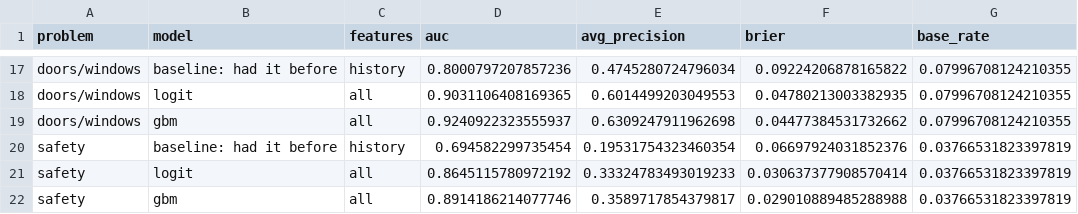
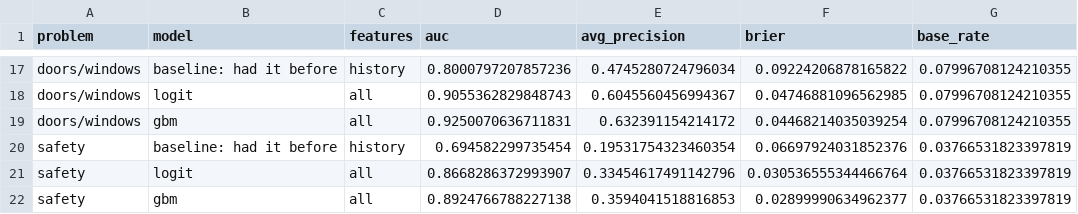
Before and after one commit to Desaiadi/TEAM-BUTA, a CSV file: know-before-you-rent/reports/model_results.csv, drawn as a sheet; only a part is shown, gaps mark what is left out; the diff covers the shown part only; the diff names each change by its address in the sheet, - before the commit and + after, or states it on an @@ line.

```diff
--- a/know-before-you-rent/reports/model_results.csv
+++ b/know-before-you-rent/reports/model_results.csv
-D18 (auc): 0.9031106408169365
+D18 (auc): 0.9055362829848743
-E18 (avg_precision): 0.6014499203049553
+E18 (avg_precision): 0.6045560456994367
-F18 (brier): 0.04780213003382935
+F18 (brier): 0.04746881096562985
-D19 (auc): 0.9240922323555937
+D19 (auc): 0.9250070636711831
-E19 (avg_precision): 0.6309247911962698
+E19 (avg_precision): 0.632391154214172
-F19 (brier): 0.04477384531732662
+F19 (brier): 0.04468214035039254
-D21 (auc): 0.8645115780972192
+D21 (auc): 0.8668286372993907
-E21 (avg_precision): 0.33324783493019233
+E21 (avg_precision): 0.33454617491142796
-F21 (brier): 0.030637377908570414
+F21 (brier): 0.030536555344466764
-D22 (auc): 0.8914186214077746
+D22 (auc): 0.8924766788227138
-E22 (avg_precision): 0.3589717854379817
+E22 (avg_precision): 0.3594041518816853
-F22 (brier): 0.029010889485288988
+F22 (brier): 0.02899990634962377
```
Also changed, not shown: 30 edited cells elsewhere in this file, 8 other files.
